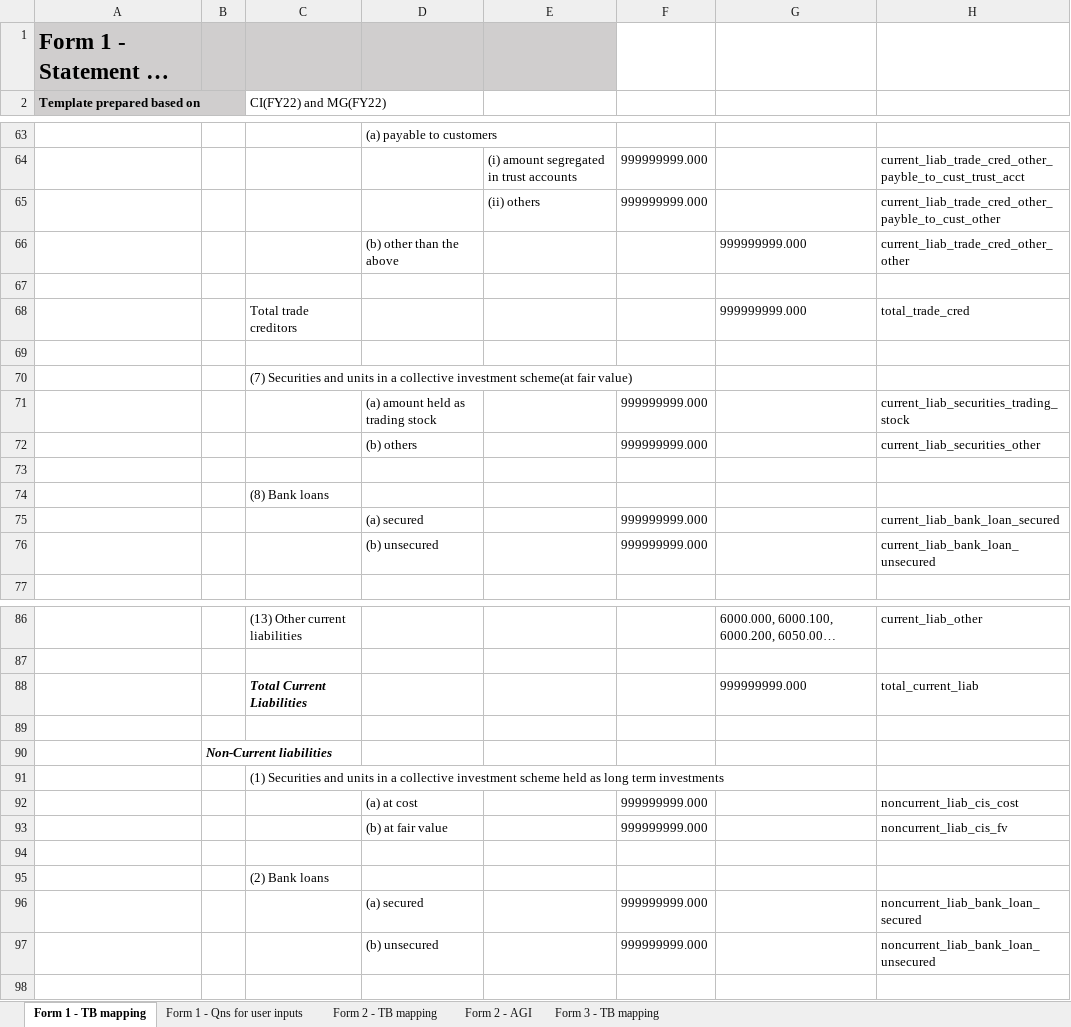
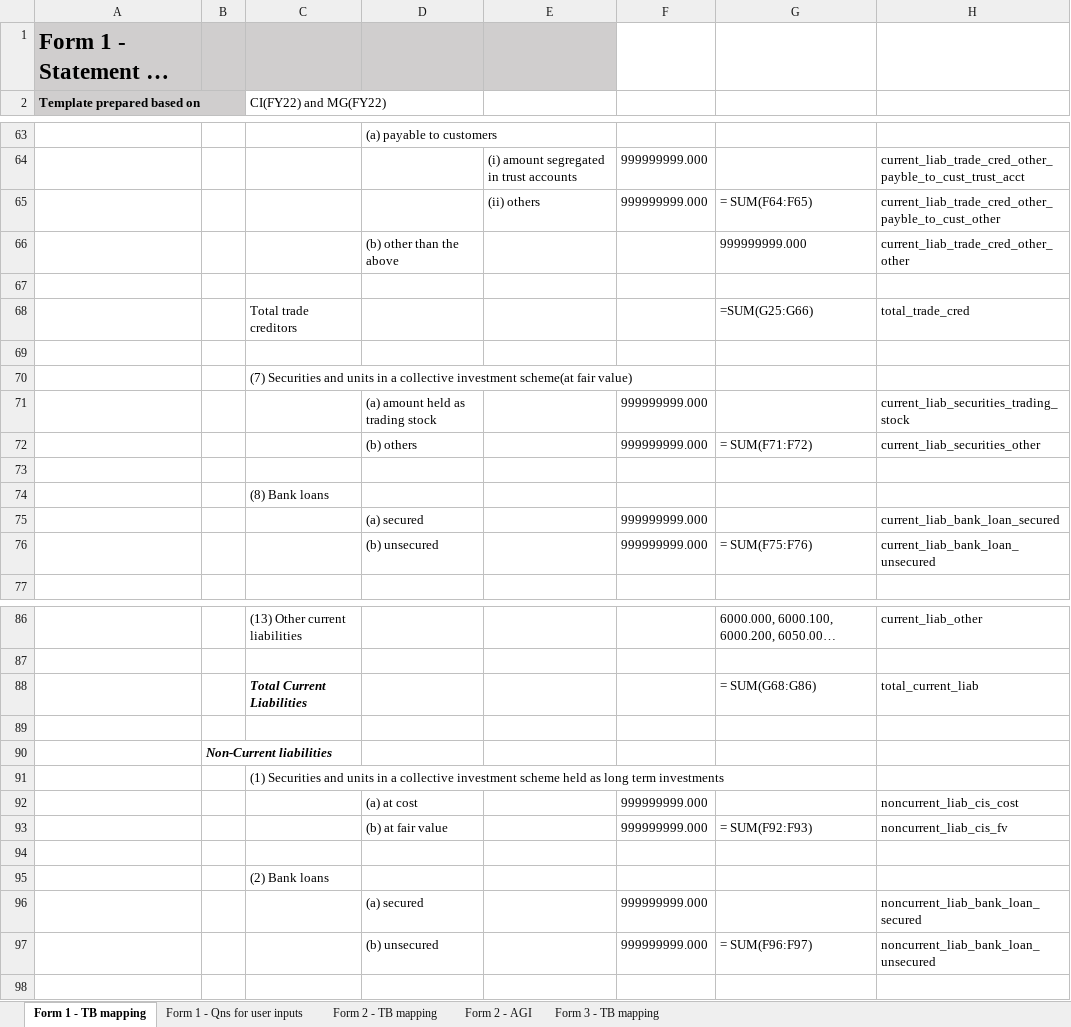
Before and after one commit to Nosdna/luna_andson, an Excel workbook: parameters/mas_forms_tb_mapping.xlsx, sheet Form 1 - TB mapping, drawn as a sheet; only a part is shown, gaps mark what is left out; long unchanged cells end in …; values as stored, in another font and other column widths than the file's, no borders; the diff covers the shown part only; the diff names each change by its address in the sheet, - before the commit and + after, or states it on an @@ line.

Commit message:
Updated f1 output formatter to include total and subtotal formulas in output. Updated mapping template in parameters.

```diff
--- a/parameters/mas_forms_tb_mapping.xlsx (sheet Form 1 - TB mapping)
+++ b/parameters/mas_forms_tb_mapping.xlsx (sheet Form 1 - TB mapping)
-G65: (empty)
+G65: = SUM(F64:F65)
-G68: 999999999.000
+G68: =SUM(G25:G66)
-G72: (empty)
+G72: = SUM(F71:F72)
-G76: (empty)
+G76: = SUM(F75:F76)
-G88: 999999999.000
+G88: = SUM(G68:G86)
-G93: (empty)
+G93: = SUM(F92:F93)
-G97: (empty)
+G97: = SUM(F96:F97)
```
Also changed, not shown: 25 edited cells elsewhere in this sheet, 5 other files.
